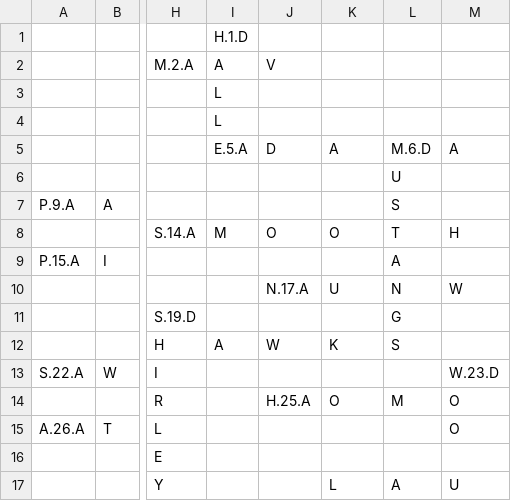
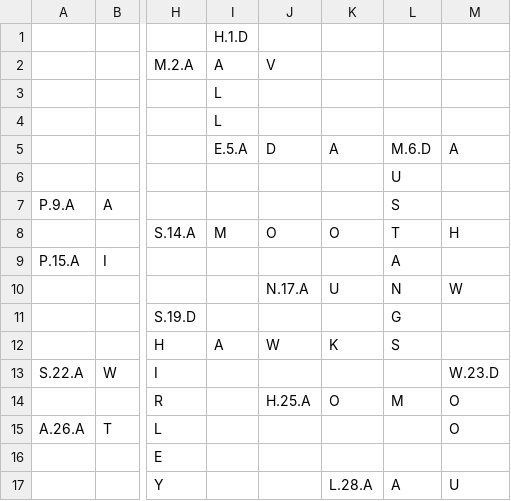
Before and after one commit to tinakralimarkova1/HollyBirthday, a CSV file: answer-key-plus-labels.csv, drawn as a sheet; only a part is shown, gaps mark what is left out; the diff names each change by its address in the sheet, - before the commit and + after, or states it on an @@ line.

```diff
--- a/answer-key-plus-labels.csv
+++ b/answer-key-plus-labels.csv
-K17: L
+K17: L.28.A
```
Also changed, not shown: 3 other files.
